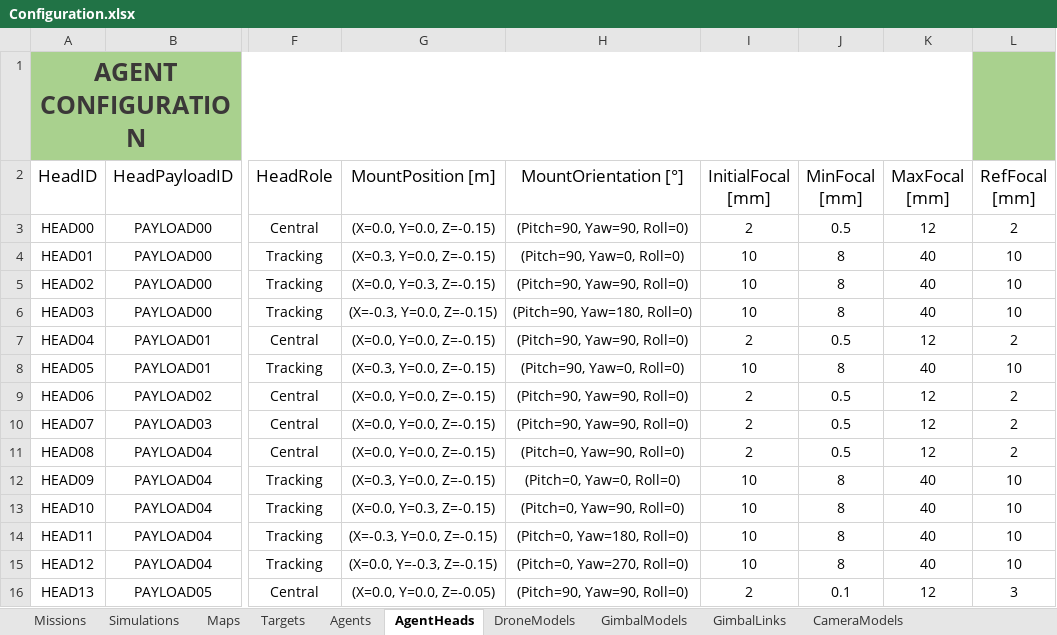
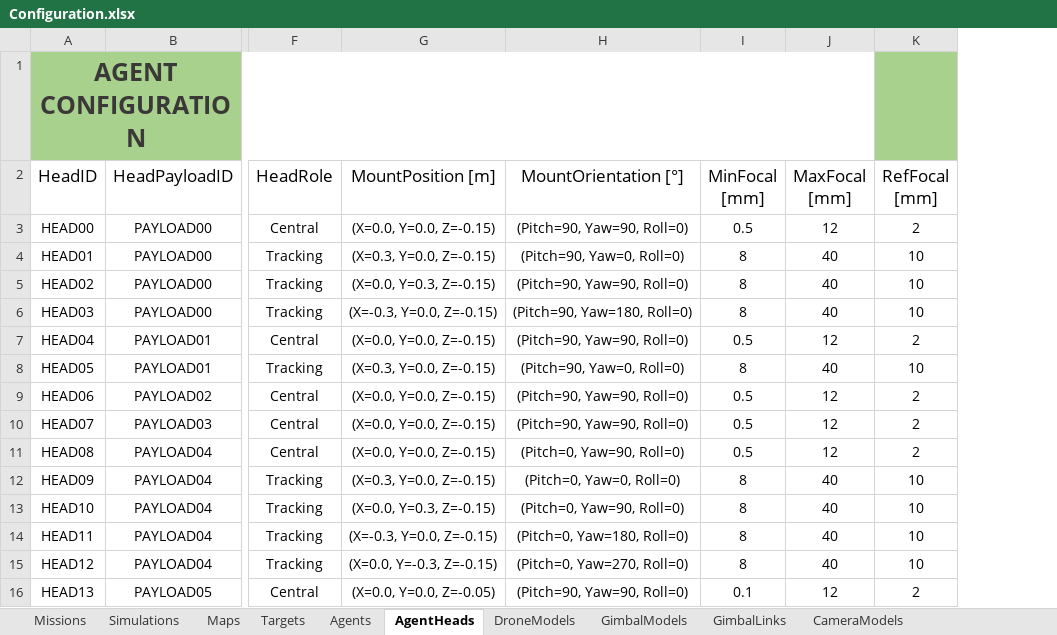
Before and after one commit to JoseLopez36/FlyChams-ROS2-v1.4.0, an Excel workbook: config/Configuration.xlsx, sheet AgentHeads, drawn as a sheet; only a part is shown, gaps mark what is left out; values as stored, in another font and other column widths than the file's, no borders; table styles not drawn; removed rows and columns are numbered as before the commit, all else as after; the diff names each change by its address in the sheet, - before the commit and + after, or states it on an @@ line.

```diff
--- a/config/Configuration.xlsx (sheet AgentHeads)
+++ b/config/Configuration.xlsx (sheet AgentHeads)
-column I (InitialFocal [mm]), rows 3-16: 2 | 10 | 10 | 10 | 2 | 10 | 2 | 2 | 2 | 10 | 10 | 10 | 10 | 2
-K16 (RefFocal [mm]): 3
+K16 (RefFocal [mm]): 2
```
Also changed, not shown: sheet CameraModels, 22 other files.
